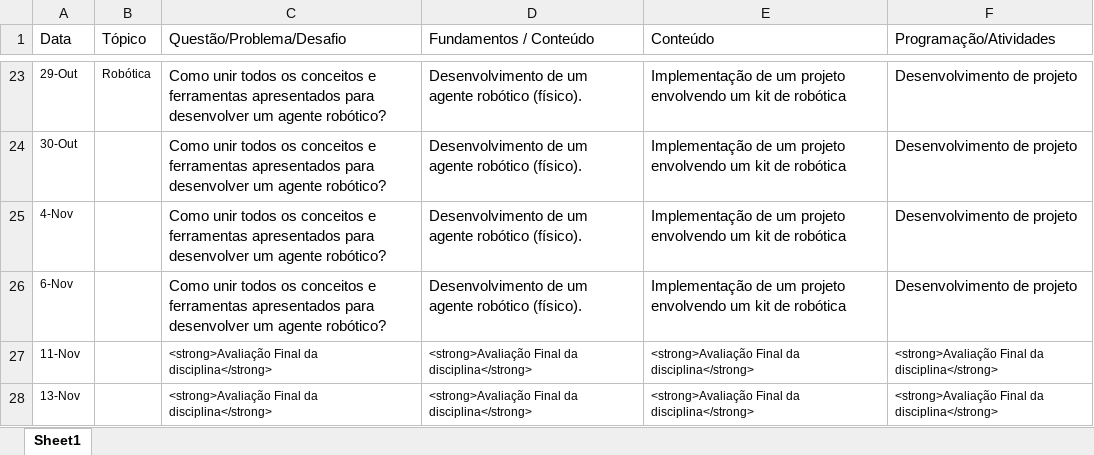
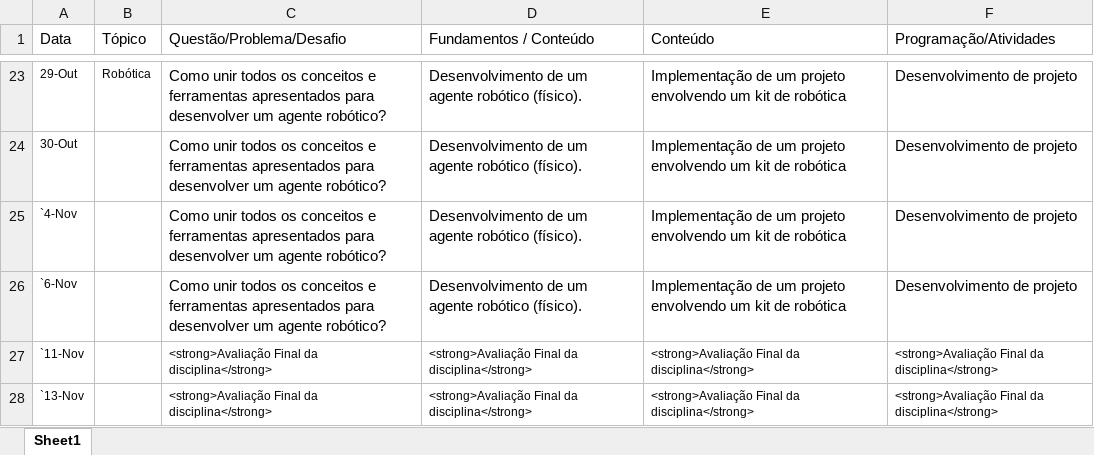
Before and after one commit to Insper/ia_bcc, an Excel workbook: plano-de-aulas.xlsx, sheet Sheet1, drawn as a sheet; only a part is shown, gaps mark what is left out; values as stored, in another font and other column widths than the file's, no borders; the diff names each change by its address in the sheet, - before the commit and + after, or states it on an @@ line.

Commit message:
plano de aula revisado

```diff
--- a/plano-de-aulas.xlsx (sheet Sheet1)
+++ b/plano-de-aulas.xlsx (sheet Sheet1)
-A25 (Data): 4-Nov
+A25 (Data): `4-Nov
-A26 (Data): 6-Nov
+A26 (Data): `6-Nov
-A27 (Data): 11-Nov
+A27 (Data): `11-Nov
-A28 (Data): 13-Nov
+A28 (Data): `13-Nov
```
Also changed, not shown: 1 other file.
